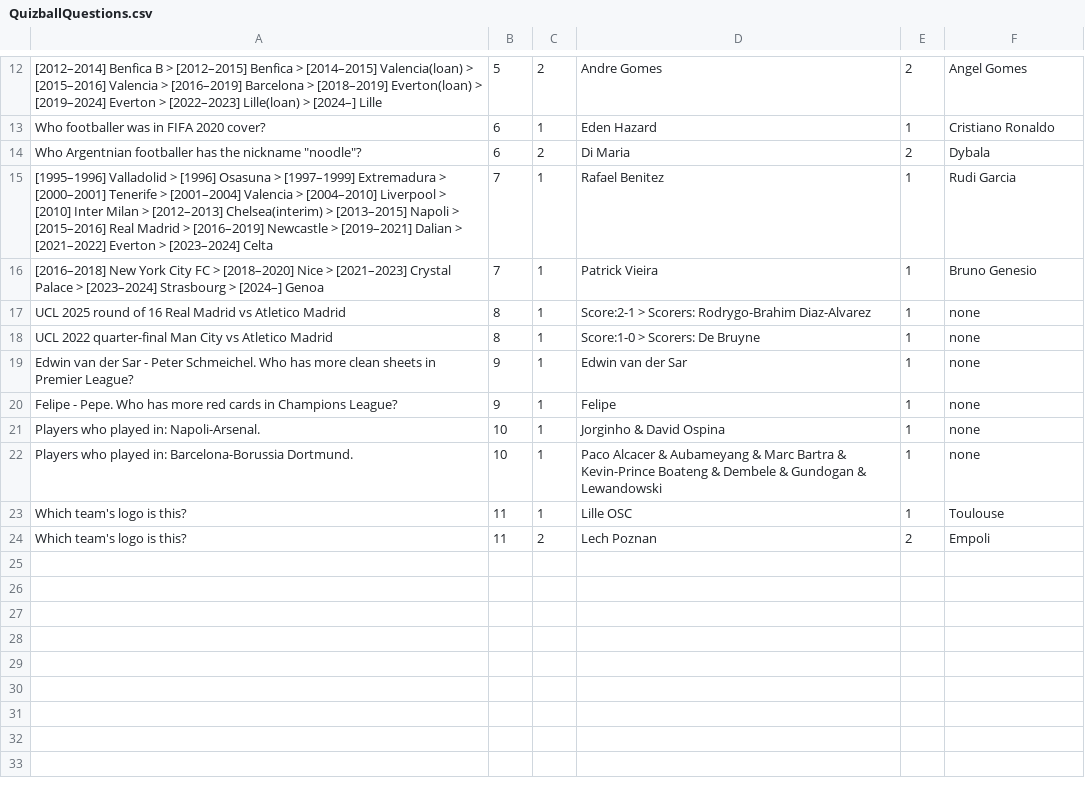
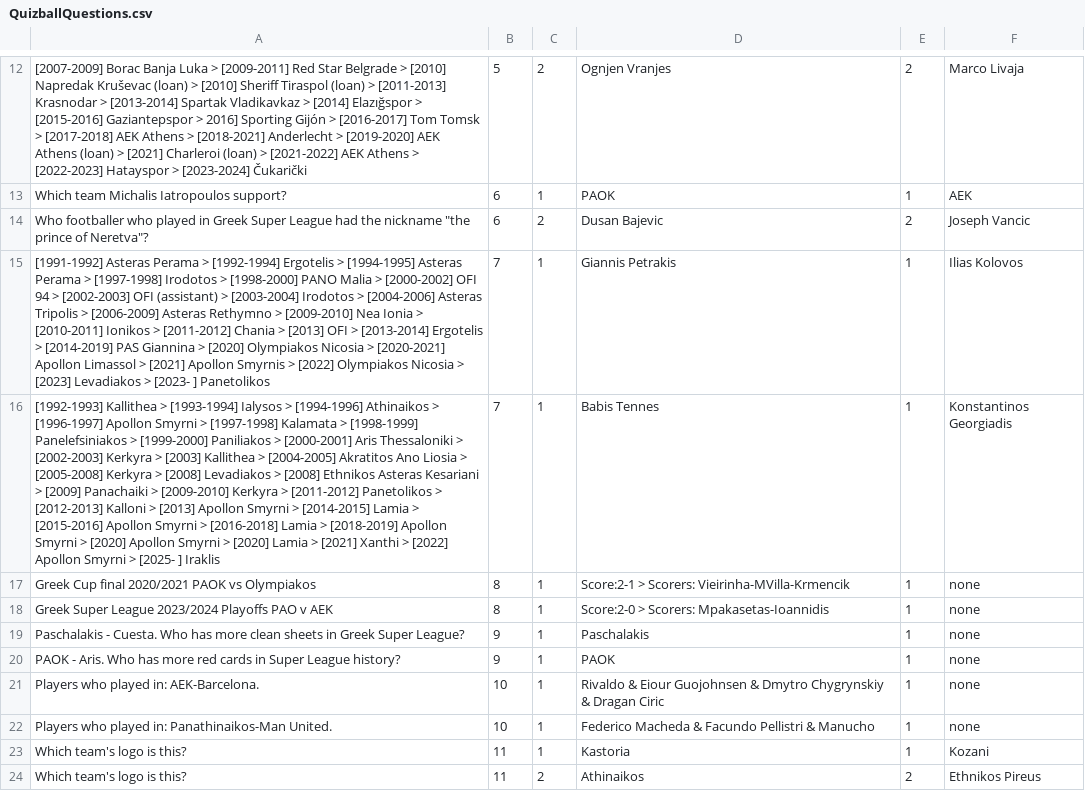
Before and after one commit to Nick-Kosmidis/Quizball, a CSV file: Content/Data/QuizballQuestions.csv, drawn as a sheet; only a part is shown, gaps mark what is left out; the diff covers the shown part only; the diff names each change by its address in the sheet, - before the commit and + after, or states it on an @@ line.

```diff
--- a/Content/Data/QuizballQuestions.csv
+++ b/Content/Data/QuizballQuestions.csv
-A12: [2012–2014] Benfica B > [2012–2015] Benfica > [2014–2015] Valencia(loan) > [2015–2016] Valencia > [2016–2019] Barcelona > [2018–2019] Everton(loan) > [2019–2024] Everton > [2022–2023] Lille(loan) > [2024–] Lille
+A12: [2007-2009] Borac Banja Luka > [2009-2011] Red Star Belgrade > [2010] Napredak Kruševac (loan) > [2010] Sheriff Tiraspol (loan) > [2011-2013] Krasnodar > [2013-2014] Spartak Vladikavkaz > [2014] Elazığspor > [2015-2016] Gaziantepspor > 2016] Sporting Gijón > [2016-2017] Tom Tomsk > [2017-2018] AEK Athens > [2018-2021] Anderlecht > [2019-2020] AEK Athens (loan) > [2021] Charleroi (loan) > [2021-2022] AEK Athens > [2022-2023] Hatayspor > [2023-2024] Čukarički
-D12: Andre Gomes
+D12: Ognjen Vranjes
-F12: Angel Gomes
+F12: Marco Livaja
-A13: Who footballer was in FIFA 2020 cover?
+A13: Which team Michalis Iatropoulos support?
-D13: Eden Hazard
+D13: PAOK
-F13: Cristiano Ronaldo
+F13: AEK
-A14: Who Argentnian footballer has the nickname "noodle"?
+A14: Who footballer who played in Greek Super League had the nickname "the prince of Neretva"?
-D14: Di Maria
+D14: Dusan Bajevic
-F14: Dybala
+F14: Joseph Vancic
-A15: [1995–1996] Valladolid > [1996] Osasuna > [1997–1999] Extremadura > [2000–2001] Tenerife > [2001–2004] Valencia > [2004–2010] Liverpool > [2010] Inter Milan > [2012–2013] Chelsea(interim) > [2013–2015] Napoli > [2015–2016] Real Madrid > [2016–2019] Newcastle > [2019–2021] Dalian > [2021–2022] Everton > [2023–2024] Celta
+A15: [1991-1992] Asteras Perama > [1992-1994] Ergotelis > [1994-1995] Asteras Perama > [1997-1998] Irodotos > [1998-2000] PANO Malia > [2000-2002] OFI 94 > [2002-2003] OFI (assistant) > [2003-2004] Irodotos > [2004-2006] Asteras Tripolis > [2006-2009] Asteras Rethymno > [2009-2010] Nea Ionia > [2010-2011] Ionikos > [2011-2012] Chania > [2013] OFI > [2013-2014] Ergotelis > [2014-2019] PAS Giannina > [2020] Olympiakos Nicosia > [2020-2021] Apollon Limassol > [2021] Apollon Smyrnis > [2022] Olympiakos Nicosia > [2023] Levadiakos > [2023- ] Panetolikos
-D15: Rafael Benitez
+D15: Giannis Petrakis
-F15: Rudi Garcia
+F15: Ilias Kolovos
-A16: [2016–2018] New York City FC > [2018–2020] Nice > [2021–2023] Crystal Palace > [2023–2024] Strasbourg > [2024–] Genoa
+A16: [1992-1993] Kallithea > [1993-1994] Ialysos > [1994-1996] Athinaikos > [1996-1997] Apollon Smyrni > [1997-1998] Kalamata > [1998-1999] Panelefsiniakos > [1999-2000] Paniliakos > [2000-2001] Aris Thessaloniki > [2002-2003] Kerkyra > [2003] Kallithea > [2004-2005] Akratitos Ano Liosia > [2005-2008] Kerkyra > [2008] Levadiakos > [2008] Ethnikos Asteras Kesariani > [2009] Panachaiki > [2009-2010] Kerkyra > [2011-2012] Panetolikos > [2012-2013] Kalloni > [2013] Apollon Smyrni > [2014-2015] Lamia > [2015-2016] Apollon Smyrni > [2016-2018] Lamia > [2018-2019] Apollon Smyrni > [2020] Apollon Smyrni > [2020] Lamia > [2021] Xanthi > [2022] Apollon Smyrni > [2025- ] Iraklis
-D16: Patrick Vieira
+D16: Babis Tennes
-F16: Bruno Genesio
+F16: Konstantinos Georgiadis
-A17: UCL 2025 round of 16 Real Madrid vs Atletico Madrid
+A17: Greek Cup final 2020/2021 PAOK vs Olympiakos
-D17: …> Scorers: Rodrygo-Brahim Diaz-Alvarez
+D17: …> Scorers: Vieirinha-MVilla-Krmencik
-A18: UCL 2022 quarter-final Man City vs Atletico Madrid
+A18: Greek Super League 2023/2024 Playoffs PAO v AEK
-D18: Score:1-0 > Scorers: De Bruyne
+D18: Score:2-0 > Scorers: Mpakasetas-Ioannidis
-A19: Edwin van der Sar - Peter Schmeichel. Who has more clean sheets in Premier League?
+A19: Paschalakis - Cuesta. Who has more clean sheets in Greek Super League?
-D19: Edwin van der Sar
+D19: Paschalakis
-A20: Felipe - Pepe. Who has more red cards in Champions League?
+A20: PAOK - Aris. Who has more red cards in Super League history?
-D20: Felipe
+D20: PAOK
-A21: Players who played in: Napoli-Arsenal.
+A21: Players who played in: AEK-Barcelona.
-D21: Jorginho & David Ospina
+D21: Rivaldo & Eiour Guojohnsen & Dmytro Chygrynskiy & Dragan Ciric
-A22: …played in: Barcelona-Borussia Dortmund.
+A22: …played in: Panathinaikos-Man United.
-D22: Paco Alcacer & Aubameyang & Marc Bartra & Kevin-Prince Boateng & Dembele & Gundogan & Lewandowski
+D22: Federico Macheda & Facundo Pellistri & Manucho
-D23: Lille OSC
+D23: Kastoria
-F23: Toulouse
+F23: Kozani
-D24: Lech Poznan
+D24: Athinaikos
-F24: Empoli
+F24: Ethnikos Pireus
```
Also changed, not shown: 31 edited cells elsewhere in this file, 13 other files.
